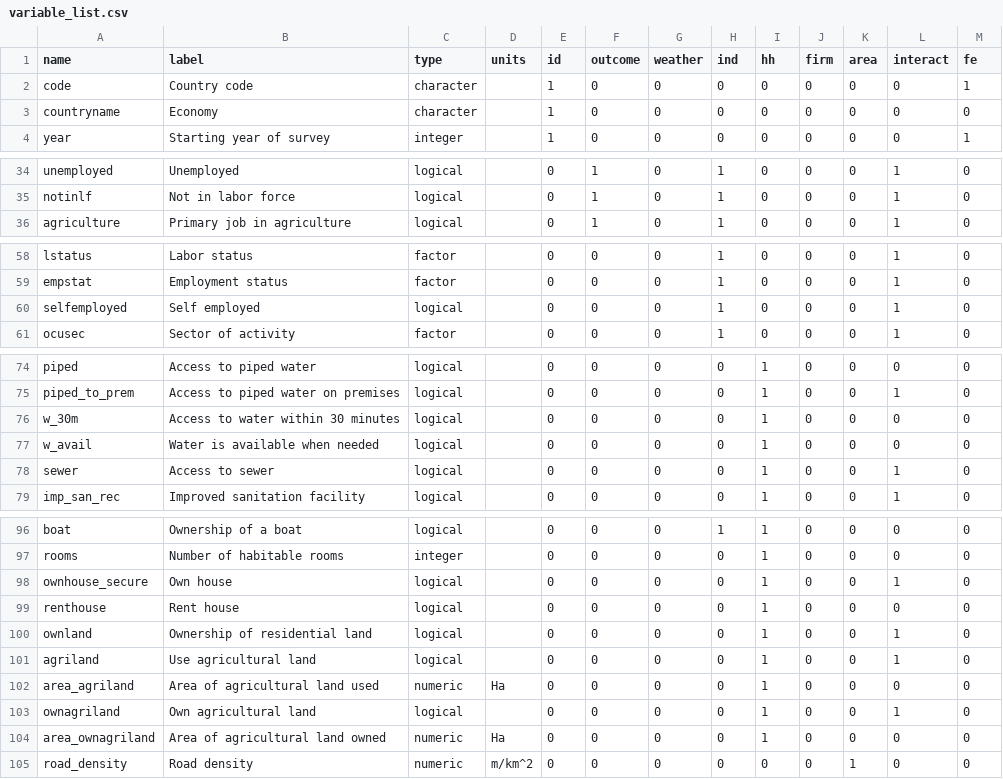
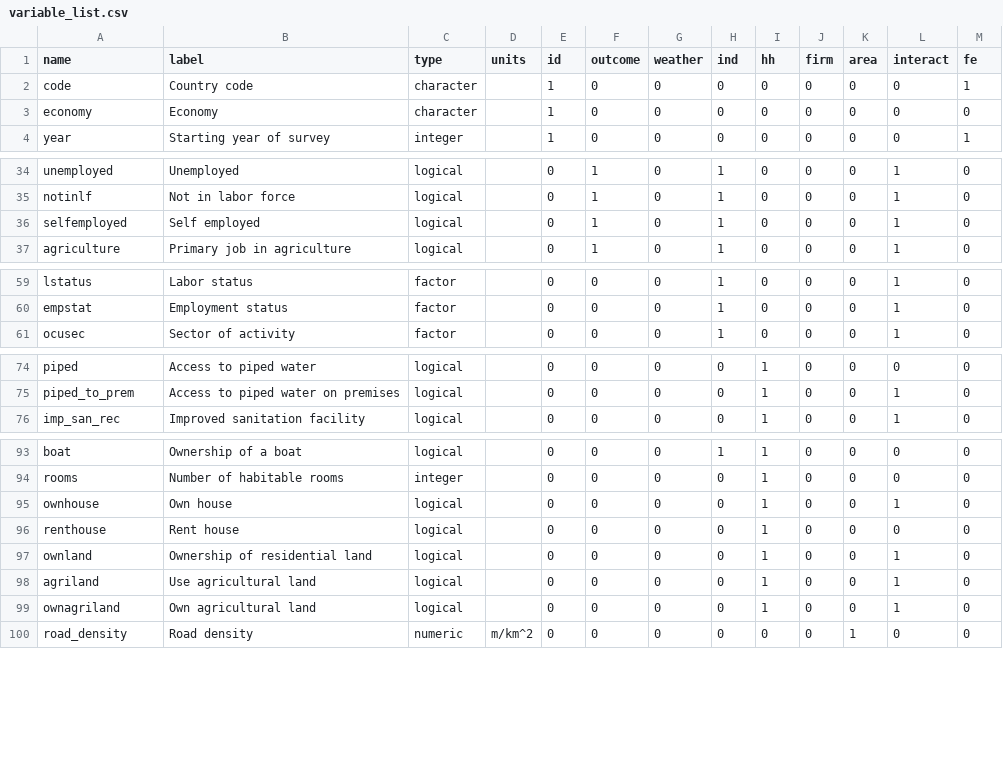
Before and after one commit to bbrunckh/welfare-weather-app-data, a CSV file: data/variable_list.csv, drawn as a sheet; only a part is shown, gaps mark what is left out; the diff covers the shown part only.

```diff
--- a/data/variable_list.csv
+++ b/data/variable_list.csv
@@ -3 +3 @@ code,Country code,character,,1,0,0,0,0,0,0,0,1
-countryname,Economy,character,,1,0,0,0,0,0,0,0,0
+"economy","Economy","character","",1,0,0,0,0,0,0,0,0
@@ -35,0 +36 @@ notinlf,Not in labor force,logical,,0,1,0,1,0,0,0,1,0
+"selfemployed","Self employed","logical","",0,1,0,1,0,0,0,1,0
@@ -60 +60,0 @@ empstat,Employment status,factor,,0,0,0,1,0,0,0,1,0
-selfemployed,Self employed,logical,,0,0,0,1,0,0,0,1,0
@@ -76,3 +75,0 @@ piped_to_prem,Access to piped water on premises,logical,,0,0,0,0,1,0,0,1,0
-w_30m,Access to water within 30 minutes,logical,,0,0,0,0,1,0,0,0,0
-w_avail,Water is available when needed,logical,,0,0,0,0,1,0,0,0,0
-sewer,Access to sewer,logical,,0,0,0,0,1,0,0,1,0
@@ -98 +95 @@ rooms,Number of habitable rooms ,integer,,0,0,0,0,1,0,0,0,0
-ownhouse_secure,Own house,logical,,0,0,0,0,1,0,0,1,0
+"ownhouse","Own house","logical","",0,0,0,0,1,0,0,1,0
@@ -102 +98,0 @@ agriland,Use agricultural land,logical,,0,0,0,0,1,0,0,1,0
-area_agriland,Area of agricultural land used,numeric,Ha,0,0,0,0,1,0,0,0,0
@@ -104 +99,0 @@ ownagriland,Own agricultural land,logical,,0,0,0,0,1,0,0,1,0
-area_ownagriland,Area of agricultural land owned,numeric,Ha,0,0,0,0,1,0,0,0,0
```
Also changed, not shown: 3 edited cells elsewhere in this file, 9 other files.
